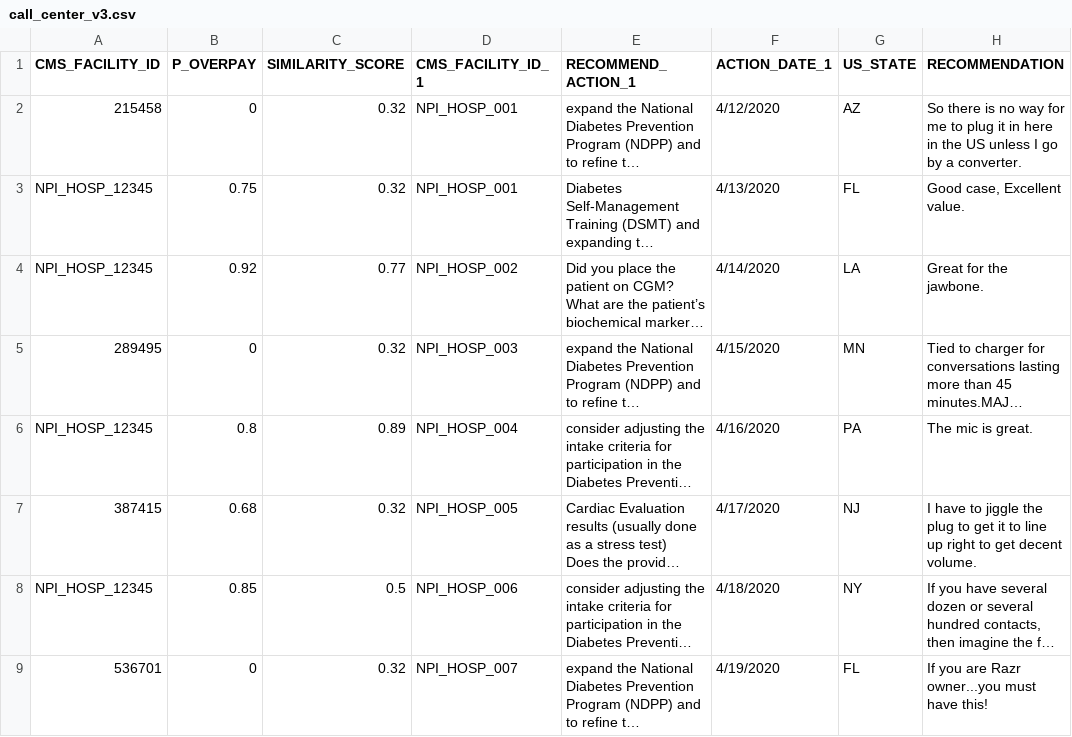
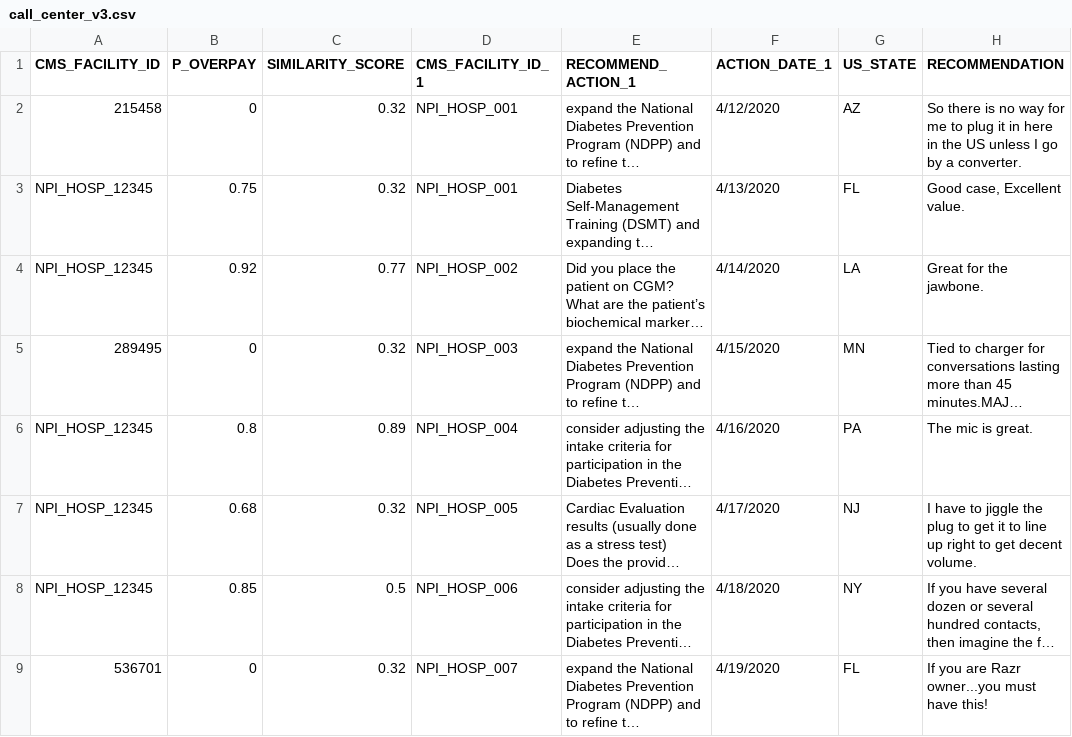
Before and after one commit to ManuelFigallo/sasgovernment-, a CSV file: data/call_center_v3.csv, drawn as a sheet; only a part is shown; long unchanged cells end in …; the diff names each change by its address in the sheet, - before the commit and + after, or states it on an @@ line.

Commit message:
Add files via upload

```diff
--- a/data/call_center_v3.csv
+++ b/data/call_center_v3.csv
-A7 (CMS_FACILITY_ID): 387415
+A7 (CMS_FACILITY_ID): NPI_HOSP_12345
```
